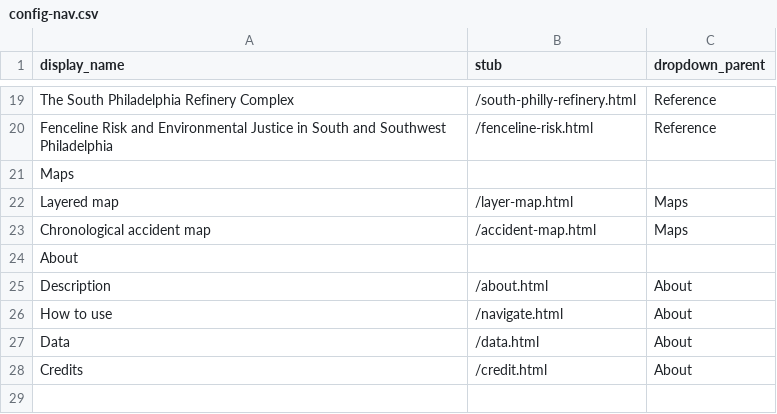
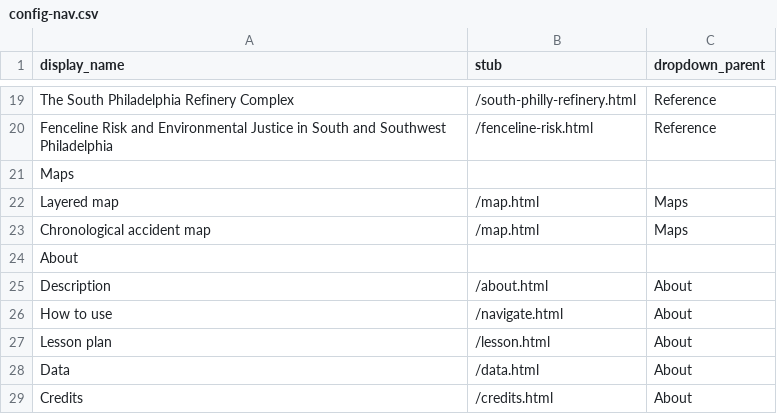
Before and after one commit to upenndigitalscholarship/petrodelphia, a CSV file: _data/config-nav.csv, drawn as a sheet; only a part is shown, gaps mark what is left out.

```diff
--- a/_data/config-nav.csv
+++ b/_data/config-nav.csv
@@ -21,4 +21,4 @@ Fenceline Risk and Environmental Justice in South and Southwest Philadelphia,/fe
 Maps,,
-Layered map,/layer-map.html,Maps
-Chronological accident map,/accident-map.html,Maps
+Layered map,/map.html,Maps
+Chronological accident map,/map.html,Maps
 About,,
@@ -26,3 +26,4 @@ Description,/about.html,About
 How to use,/navigate.html,About
+Lesson plan,/lesson.html,About
 Data,/data.html,About
-Credits,/credit.html,About
+Credits,/credits.html,About
```
Also changed, not shown: 12 other files.
